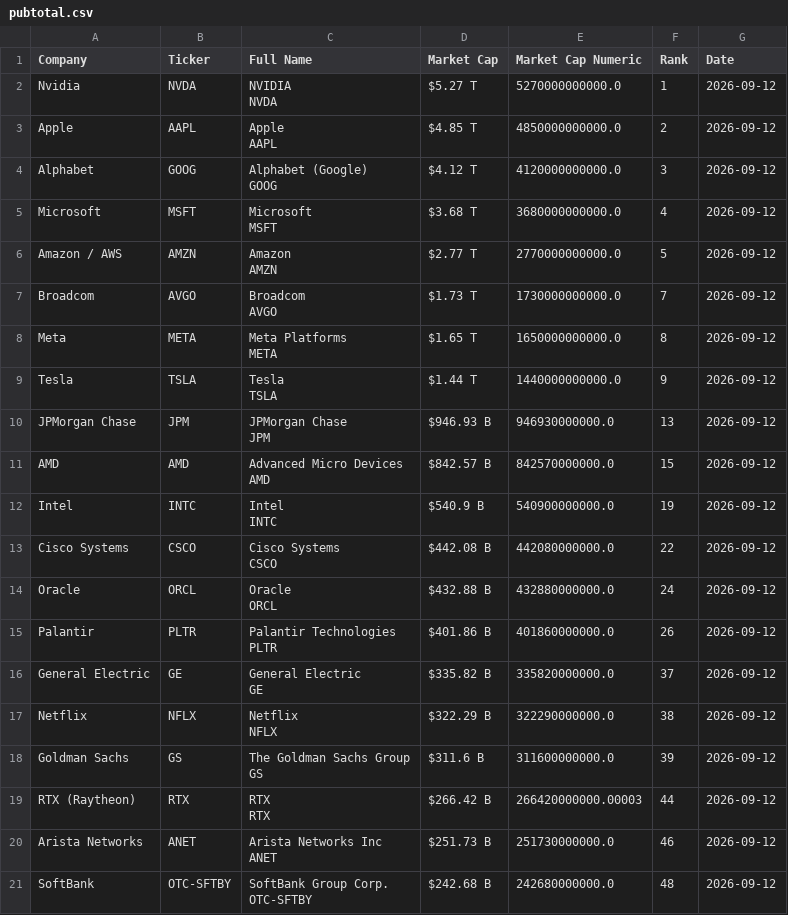
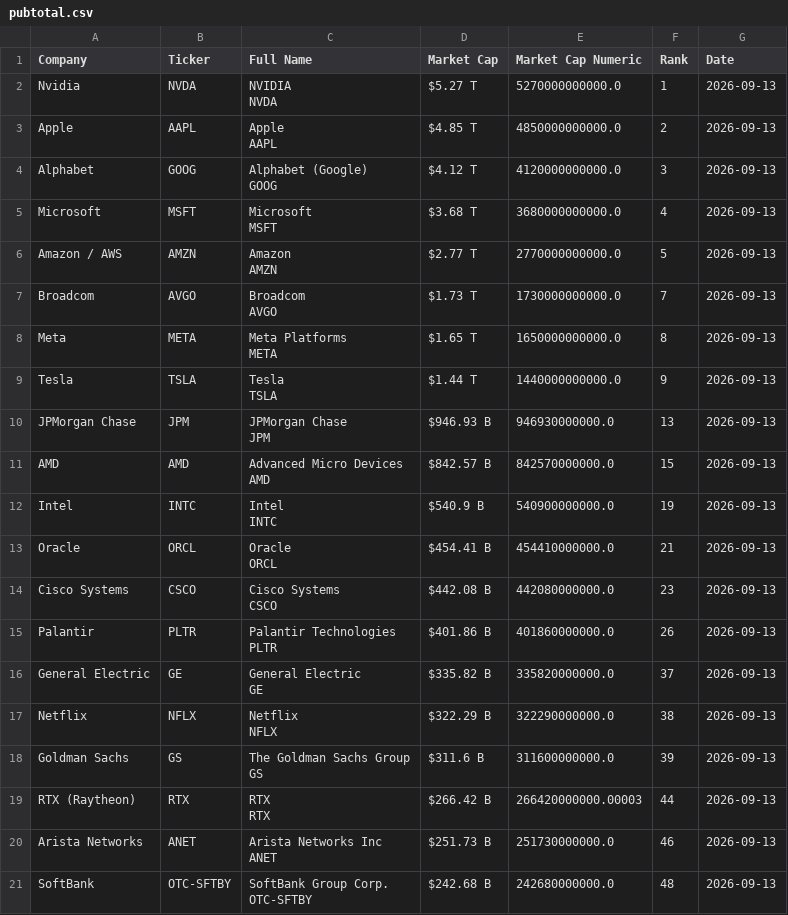
Before and after one commit to ayeeff/fiefdom, a CSV file: data/pubtotal.csv, drawn as a sheet.

```diff
--- a/data/pubtotal.csv
+++ b/data/pubtotal.csv
@@ -1,41 +1,41 @@
 Company,Ticker,Full Name,Market Cap,Market Cap Numeric,Rank,Date
-Nvidia,NVDA,"NVIDIA
-NVDA",$5.27 T,5270000000000.0,1,2026-09-12
-Apple,AAPL,"Apple
-AAPL",$4.85 T,4850000000000.0,2,2026-09-12
-Alphabet,GOOG,"Alphabet (Google)
-GOOG",$4.12 T,4120000000000.0,3,2026-09-12
-Microsoft,MSFT,"Microsoft
-MSFT",$3.68 T,3680000000000.0,4,2026-09-12
-Amazon / AWS,AMZN,"Amazon
-AMZN",$2.77 T,2770000000000.0,5,2026-09-12
-Broadcom,AVGO,"Broadcom
-AVGO",$1.73 T,1730000000000.0,7,2026-09-12
-Meta,META,"Meta Platforms
-META",$1.65 T,1650000000000.0,8,2026-09-12
-Tesla,TSLA,"Tesla
-TSLA",$1.44 T,1440000000000.0,9,2026-09-12
-JPMorgan Chase,JPM,"JPMorgan Chase
-JPM",$946.93 B,946930000000.0,13,2026-09-12
-AMD,AMD,"Advanced Micro Devices
-AMD",$842.57 B,842570000000.0,15,2026-09-12
-Intel,INTC,"Intel
-INTC",$540.9 B,540900000000.0,19,2026-09-12
-Cisco Systems,CSCO,"Cisco Systems
-CSCO",$442.08 B,442080000000.0,22,2026-09-12
-Oracle,ORCL,"Oracle
-ORCL",$432.88 B,432880000000.0,24,2026-09-12
-Palantir,PLTR,"Palantir Technologies
-PLTR",$401.86 B,401860000000.0,26,2026-09-12
-General Electric,GE,"General Electric
-GE",$335.82 B,335820000000.0,37,2026-09-12
-Netflix,NFLX,"Netflix
-NFLX",$322.29 B,322290000000.0,38,2026-09-12
-Goldman Sachs,GS,"The Goldman Sachs Group
-GS",$311.6 B,311600000000.0,39,2026-09-12
-RTX (Raytheon),RTX,"RTX
-RTX",$266.42 B,266420000000.00003,44,2026-09-12
-Arista Networks,ANET,"Arista Networks Inc
-ANET",$251.73 B,251730000000.0,46,2026-09-12
-SoftBank,OTC-SFTBY,"SoftBank Group Corp.
-OTC-SFTBY",$242.68 B,242680000000.0,48,2026-09-12
+Nvidia,NVDA,"NVIDIA
+NVDA",$5.27 T,5270000000000.0,1,2026-09-13
+Apple,AAPL,"Apple
+AAPL",$4.85 T,4850000000000.0,2,2026-09-13
+Alphabet,GOOG,"Alphabet (Google)
+GOOG",$4.12 T,4120000000000.0,3,2026-09-13
+Microsoft,MSFT,"Microsoft
+MSFT",$3.68 T,3680000000000.0,4,2026-09-13
+Amazon / AWS,AMZN,"Amazon
+AMZN",$2.77 T,2770000000000.0,5,2026-09-13
+Broadcom,AVGO,"Broadcom
+AVGO",$1.73 T,1730000000000.0,7,2026-09-13
+Meta,META,"Meta Platforms
+META",$1.65 T,1650000000000.0,8,2026-09-13
+Tesla,TSLA,"Tesla
+TSLA",$1.44 T,1440000000000.0,9,2026-09-13
+JPMorgan Chase,JPM,"JPMorgan Chase
+JPM",$946.93 B,946930000000.0,13,2026-09-13
+AMD,AMD,"Advanced Micro Devices
+AMD",$842.57 B,842570000000.0,15,2026-09-13
+Intel,INTC,"Intel
+INTC",$540.9 B,540900000000.0,19,2026-09-13
+Oracle,ORCL,"Oracle
+ORCL",$454.41 B,454410000000.0,21,2026-09-13
+Cisco Systems,CSCO,"Cisco Systems
+CSCO",$442.08 B,442080000000.0,23,2026-09-13
+Palantir,PLTR,"Palantir Technologies
+PLTR",$401.86 B,401860000000.0,26,2026-09-13
+General Electric,GE,"General Electric
+GE",$335.82 B,335820000000.0,37,2026-09-13
+Netflix,NFLX,"Netflix
+NFLX",$322.29 B,322290000000.0,38,2026-09-13
+Goldman Sachs,GS,"The Goldman Sachs Group
+GS",$311.6 B,311600000000.0,39,2026-09-13
+RTX (Raytheon),RTX,"RTX
+RTX",$266.42 B,266420000000.00003,44,2026-09-13
+Arista Networks,ANET,"Arista Networks Inc
+ANET",$251.73 B,251730000000.0,46,2026-09-13
+SoftBank,OTC-SFTBY,"SoftBank Group Corp.
+OTC-SFTBY",$242.68 B,242680000000.0,48,2026-09-13
```
